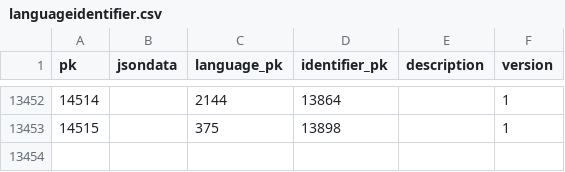
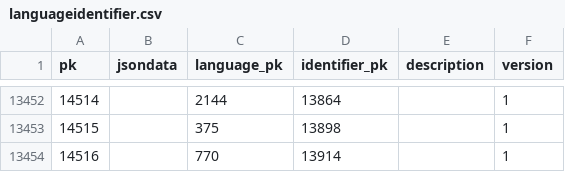
Before and after one commit to cldf-datasets/wals, a CSV file: raw/languageidentifier.csv, drawn as a sheet; only a part is shown, gaps mark what is left out.

```diff
--- a/raw/languageidentifier.csv
+++ b/raw/languageidentifier.csv
@@ -13453 +13453,2 @@ pk,jsondata,language_pk,identifier_pk,description,version
 14515,,375,13898,,1
+14516,,770,13914,,1
```
Also changed, not shown: raw/identifier.csv, raw/walslanguage.csv.
